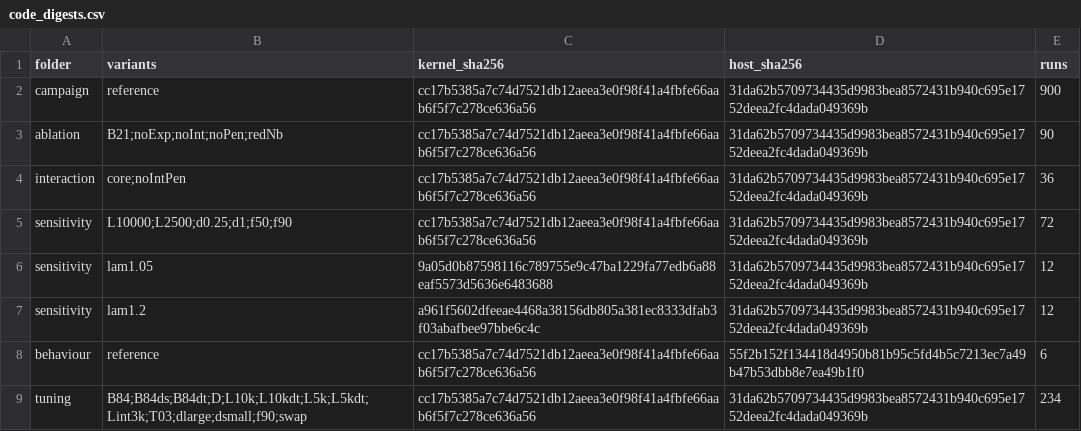
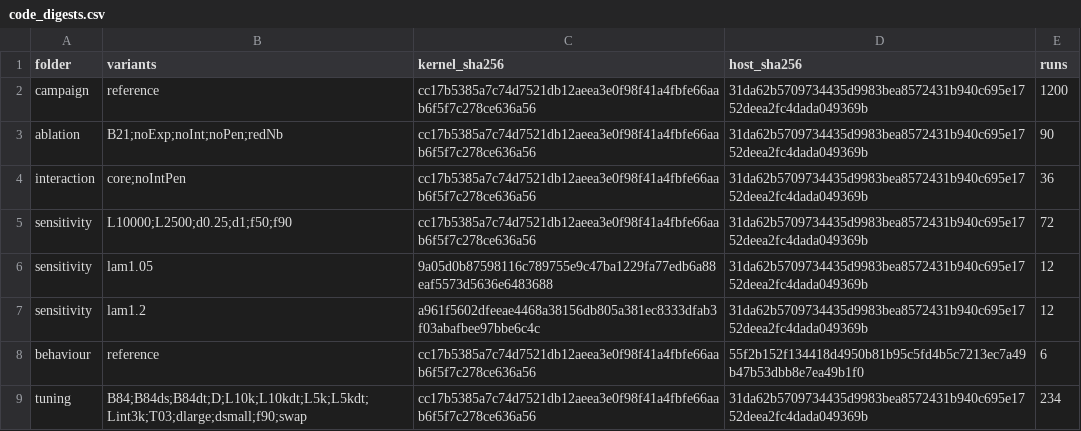
Before and after one commit to rubincus/mdmkp-gpu-cooperative-search-results, a CSV file: data/code_digests.csv, drawn as a sheet.

```diff
--- a/data/code_digests.csv
+++ b/data/code_digests.csv
@@ -1,3 +1,3 @@
 folder,variants,kernel_sha256,host_sha256,runs
-campaign,reference,cc17b5385a7c74d7521db12aeea3e0f98f41a4fbfe66aab6f5f7c278ce636a56,31da62b5709734435d9983bea8572431b940c695e1752deea2fc4dada049369b,900
+campaign,reference,cc17b5385a7c74d7521db12aeea3e0f98f41a4fbfe66aab6f5f7c278ce636a56,31da62b5709734435d9983bea8572431b940c695e1752deea2fc4dada049369b,1200
 ablation,B21;noExp;noInt;noPen;redNb,cc17b5385a7c74d7521db12aeea3e0f98f41a4fbfe66aab6f5f7c278ce636a56,31da62b5709734435d9983bea8572431b940c695e1752deea2fc4dada049369b,90
```
Also changed, not shown: data/campaign/summary.csv, data/isolation.csv, 31 other files.
